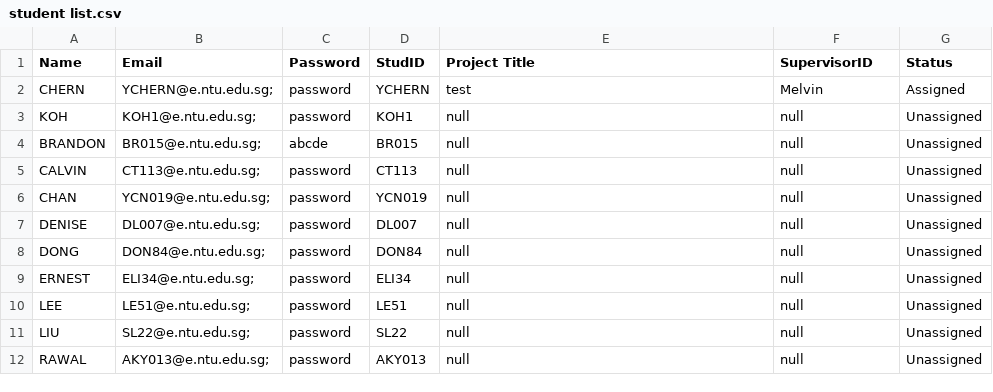
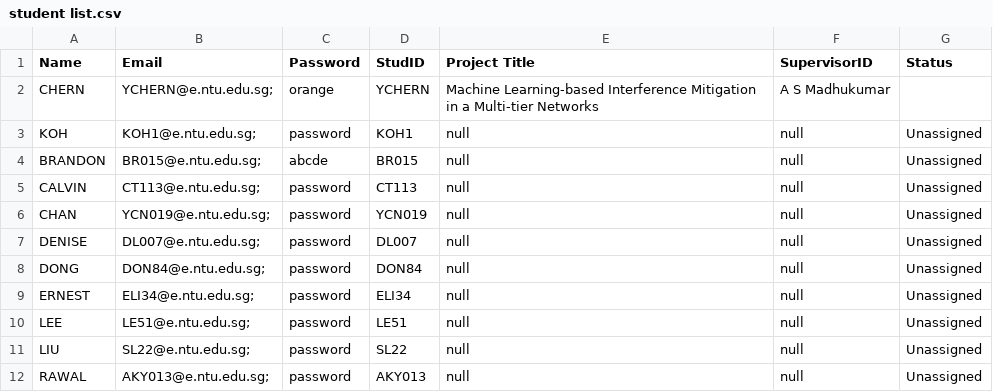
Before and after one commit to Tiltage/Final_year_project_system_SC2002, a CSV file: Files/student list.csv, drawn as a sheet.

```diff
--- a/Files/student list.csv
+++ b/Files/student list.csv
@@ -1,3 +1,3 @@
 Name,Email,Password,StudID,Project Title,SupervisorID,Status
-CHERN ,YCHERN@e.ntu.edu.sg;,password,YCHERN,test,Melvin,Assigned
+CHERN ,YCHERN@e.ntu.edu.sg;,orange,YCHERN,Machine Learning-based Interference Mitigation in a Multi-tier Networks,A S Madhukumar
 KOH ,KOH1@e.ntu.edu.sg;,password,KOH1,null,null,Unassigned
```
Also changed, not shown: Files/request.csv, Files/rollover_project.csv, 2 other files.
